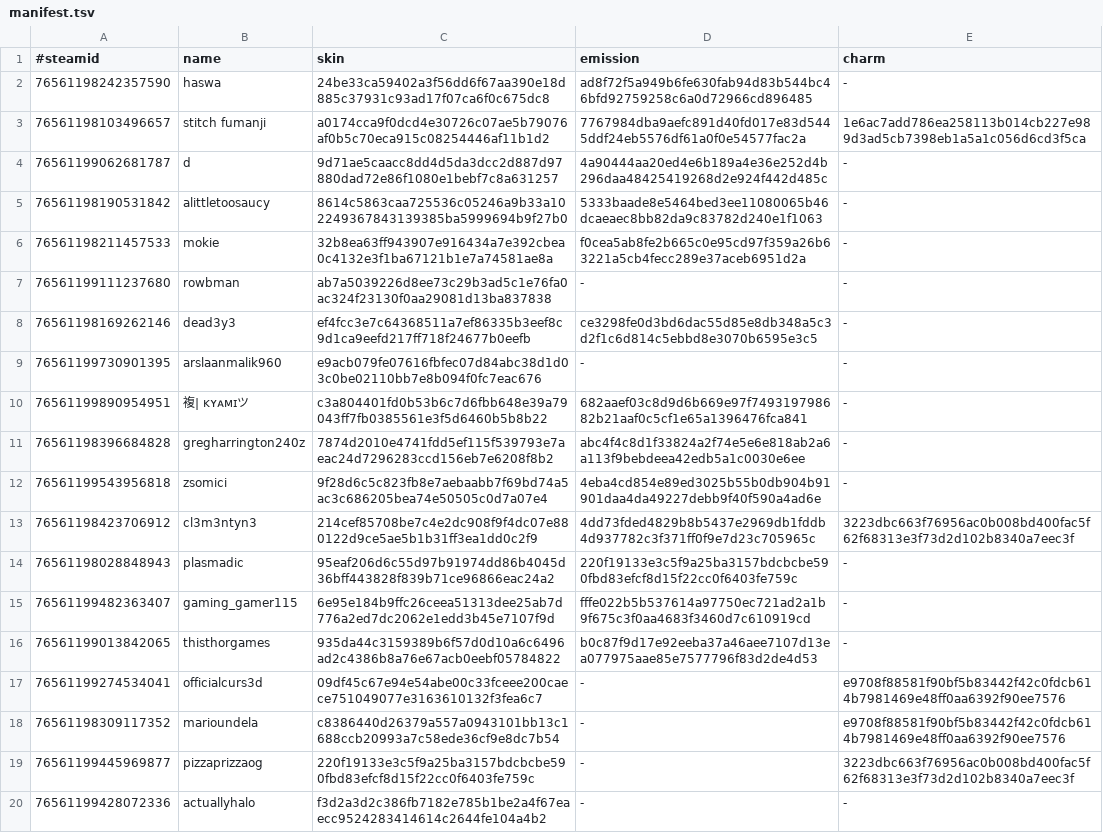
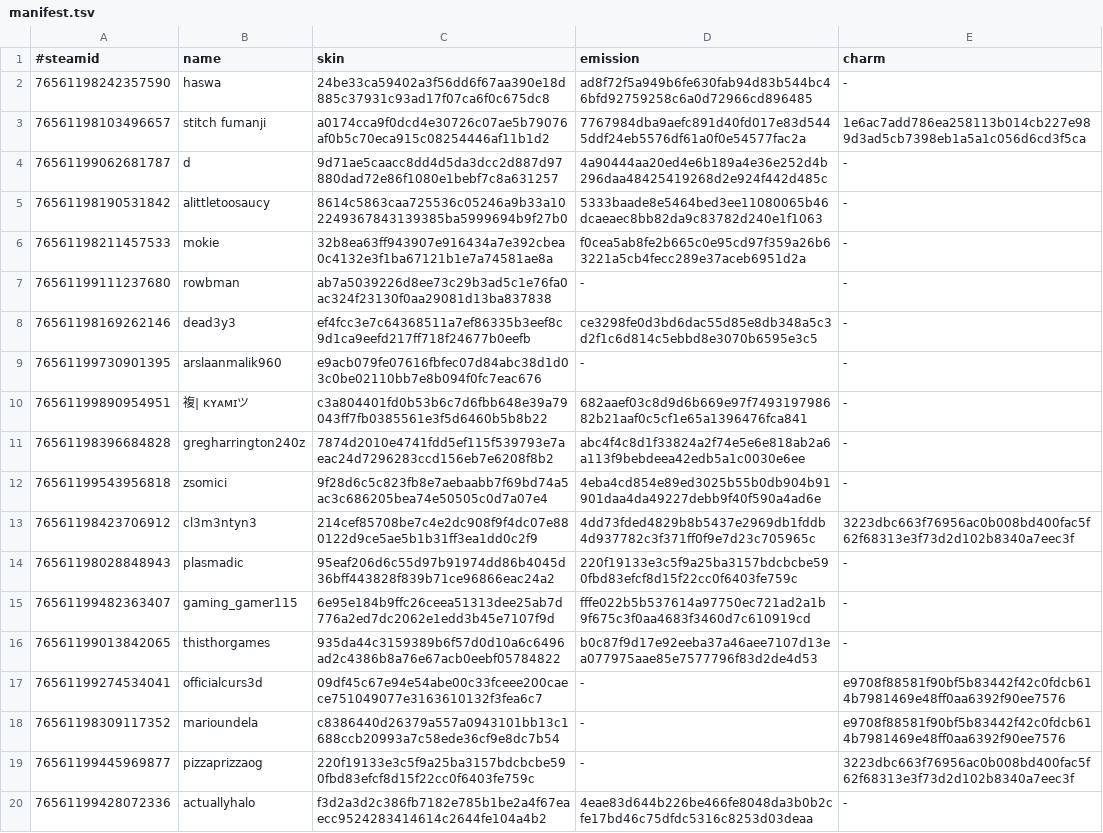
Before and after one commit to d1ll3x3/charm-skins-data, a TSV file: api/manifest.tsv, drawn as a sheet.

Commit message:
Update manifest

```diff
--- a/api/manifest.tsv
+++ b/api/manifest.tsv
@@ -19,2 +19,2 @@
 76561199445969877	pizzaprizzaog	220f19133e3c5f9a25ba3157bdcbcbe590fbd83efcf8d15f22cc0f6403fe759c	-	3223dbc663f76956ac0b008bd400fac5f62f68313e3f73d2d102b8340a7eec3f
-76561199428072336	actuallyhalo	f3d2a3d2c386fb7182e785b1be2a4f67eaecc9524283414614c2644fe104a4b2	-	-
+76561199428072336	actuallyhalo	f3d2a3d2c386fb7182e785b1be2a4f67eaecc9524283414614c2644fe104a4b2	4eae83d644b226be466fe8048da3b0b2cfe17bd46c75dfdc5316c8253d03deaa	-
```
